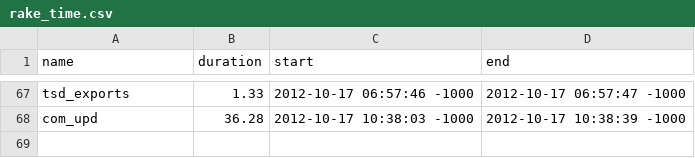
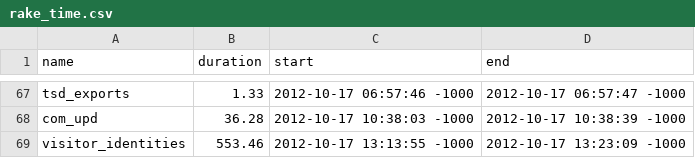
Before and after one commit to bentut/udaman, a CSV file: public/rake_time.csv, drawn as a sheet; only a part is shown, gaps mark what is left out.

```diff
--- a/public/rake_time.csv
+++ b/public/rake_time.csv
@@ -68 +68,2 @@ tsd_exports,1.33,2012-10-17 06:57:46 -1000,2012-10-17 06:57:47 -1000
 com_upd,36.28,2012-10-17 10:38:03 -1000,2012-10-17 10:38:39 -1000
+visitor_identities,553.46,2012-10-17 13:13:55 -1000,2012-10-17 13:23:09 -1000
```
Also changed, not shown: public/investigate_visual.csv, 4 other files.
